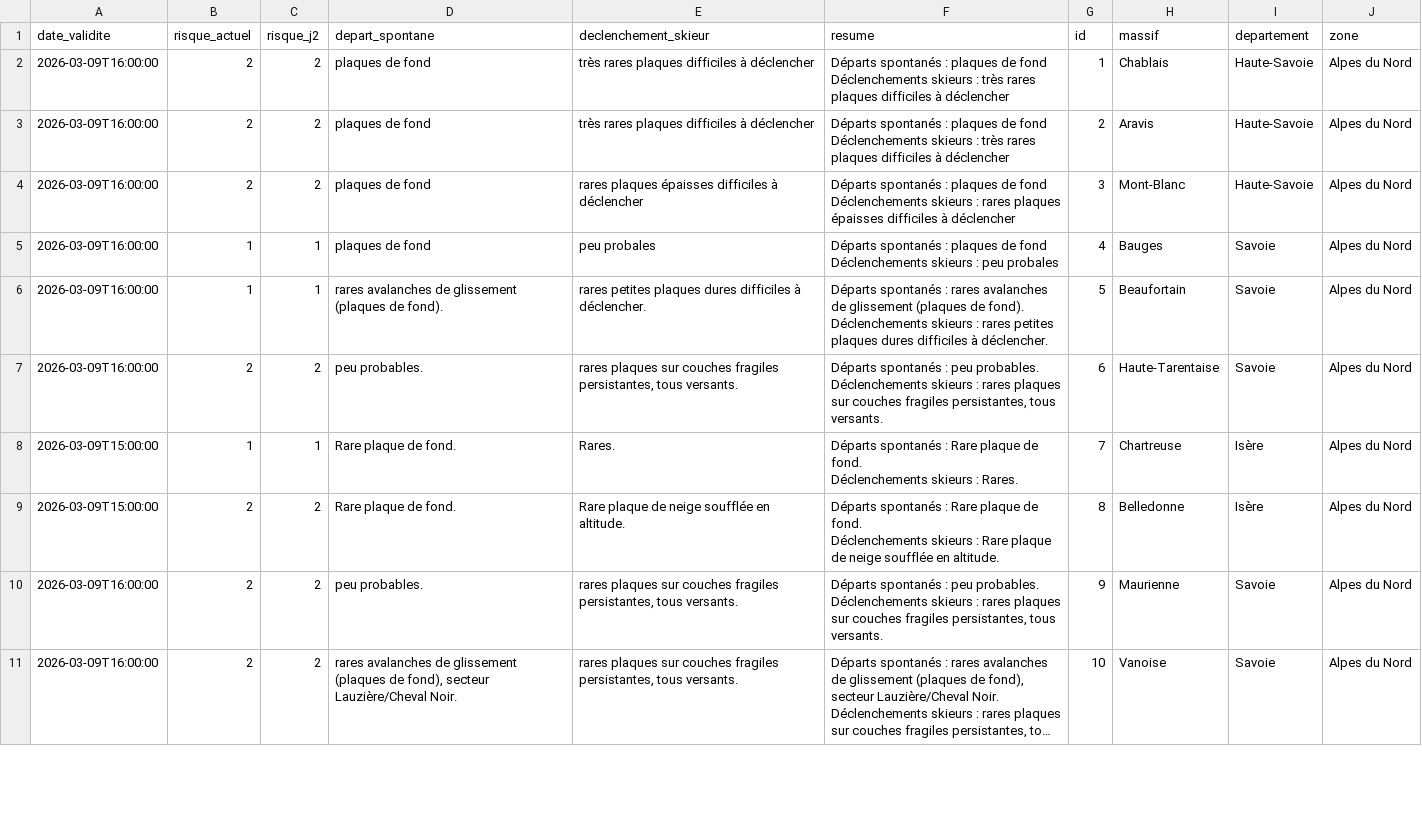
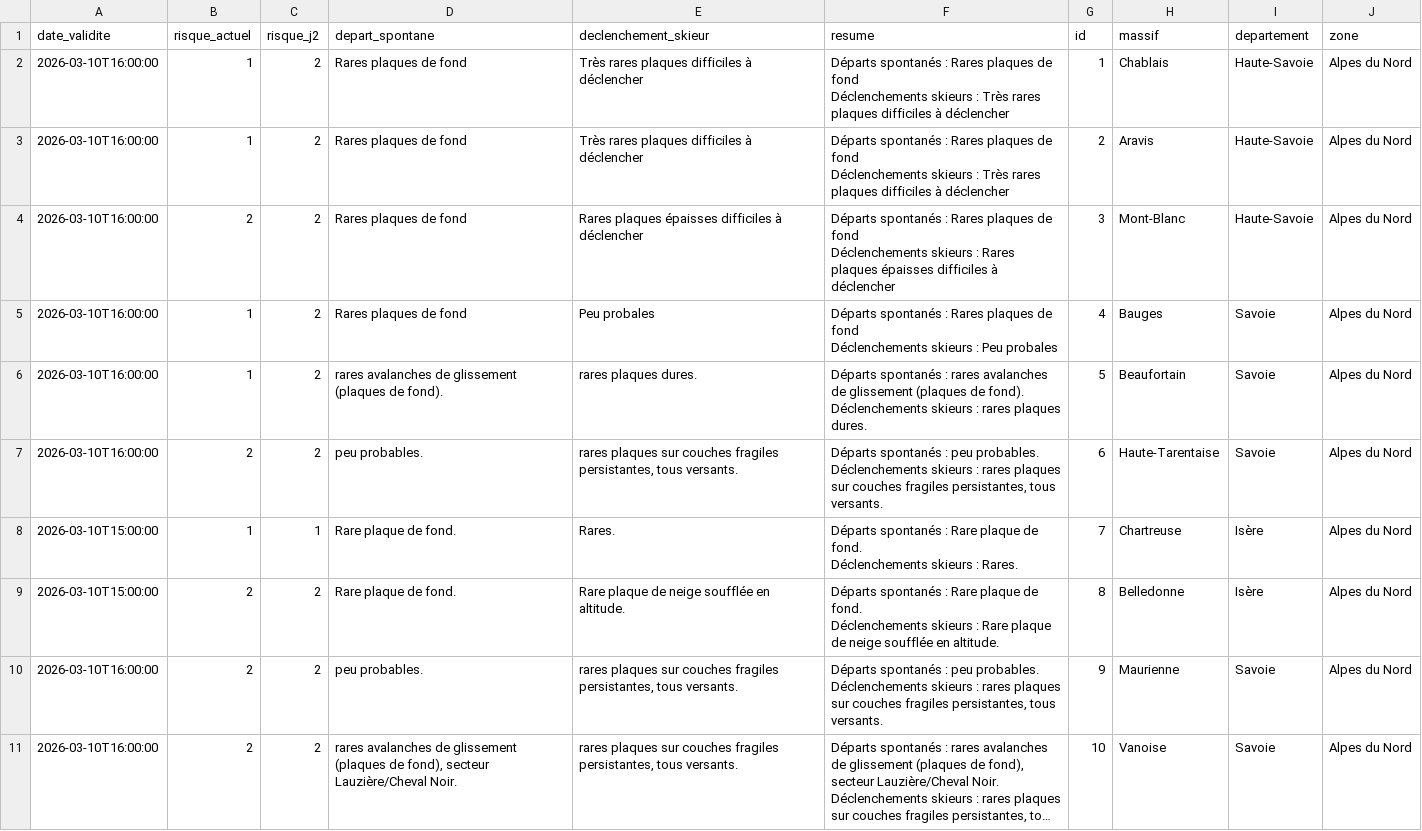
Before and after one commit to Tinevagio/Ski-touring-live, a CSV file: data/bera_latest.csv, drawn as a sheet; only a part is shown; long unchanged cells end in …; ↵ is a line break in a cell; the diff covers the shown part only; the diff names each change by its address in the sheet, - before the commit and + after, or states it on an @@ line.

Commit message:
🔄 Update BERA data - 2026-03-10 15:45 UTC

```diff
--- a/data/bera_latest.csv
+++ b/data/bera_latest.csv
-A2:A7 (date_validite): 2026-03-09T16:00:00
+A2:A7 (date_validite): 2026-03-10T16:00:00
-B2:B3 (risque_actuel): 2
+B2:B3 (risque_actuel): 1
-D2:D5 (depart_spontane): plaques de fond
+D2:D5 (depart_spontane): Rares plaques de fond
-E2:E3 (declenchement_skieur): très rares plaques difficiles à déclencher
+E2:E3 (declenchement_skieur): Très rares plaques difficiles à déclencher
-F2:F3 (resume): …spontanés : plaques de fond ↵ Déclenchements skieurs : très rares plaques…
+F2:F3 (resume): …spontanés : Rares plaques de fond ↵ Déclenchements skieurs : Très rares plaques…
-E4 (declenchement_skieur): rares plaques épaisses…
+E4 (declenchement_skieur): Rares plaques épaisses…
-F4 (resume): …spontanés : plaques de fond ↵ Déclenchements skieurs : rares plaques épaisses…
+F4 (resume): …spontanés : Rares plaques de fond ↵ Déclenchements skieurs : Rares plaques épaisses…
-C5:C6 (risque_j2): 1
+C5:C6 (risque_j2): 2
-E5 (declenchement_skieur): peu probales
+E5 (declenchement_skieur): Peu probales
-F5 (resume): …spontanés : plaques de fond ↵ Déclenchements skieurs : peu probales
+F5 (resume): …spontanés : Rares plaques de fond ↵ Déclenchements skieurs : Peu probales
-E6 (declenchement_skieur): rares petites plaques dures difficiles à déclencher.
+E6 (declenchement_skieur): rares plaques dures.
-F6 (resume): …: rares petites plaques dures difficiles à déclencher.
+F6 (resume): …: rares plaques dures.
-A8:A9 (date_validite): 2026-03-09T15:00:00
+A8:A9 (date_validite): 2026-03-10T15:00:00
-A10:A11 (date_validite): 2026-03-09T16:00:00
+A10:A11 (date_validite): 2026-03-10T16:00:00
```
Also changed, not shown: 83 edited cells elsewhere in this file, 1 other file.
